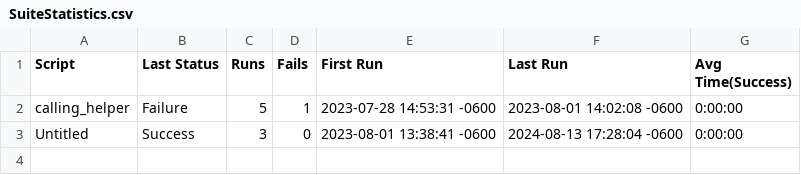
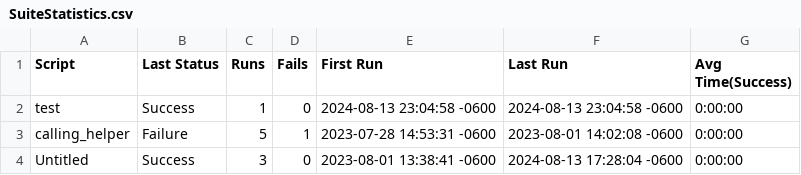
Before and after one commit to reenakuni/Helper_relpath, a CSV file: HelperSuite_relative_Path.suite/Results/SuiteStatistics.csv, drawn as a sheet.

Commit message:
test

```diff
--- a/HelperSuite_relative_Path.suite/Results/SuiteStatistics.csv
+++ b/HelperSuite_relative_Path.suite/Results/SuiteStatistics.csv
@@ -1,2 +1,3 @@
 Script,Last Status,Runs,Fails,First Run,Last Run,Avg Time(Success)
+test,Success,1,0,2024-08-13 23:04:58 -0600,2024-08-13 23:04:58 -0600,0:00:00
 calling_helper,Failure,5,1,2023-07-28 14:53:31 -0600,2023-08-01 14:02:08 -0600,0:00:00
```
Also changed, not shown: 14 other files.
